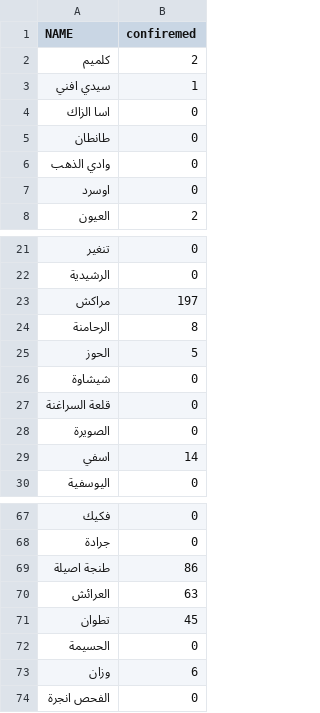
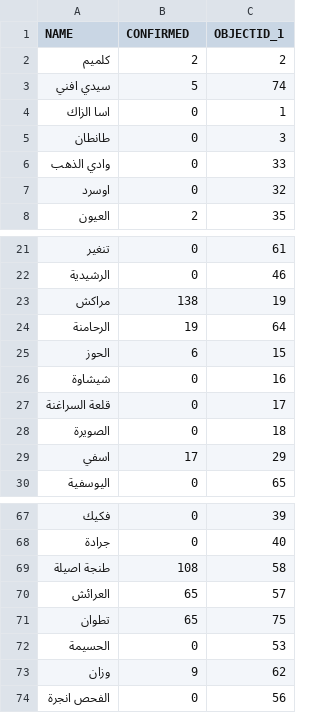
Before and after one commit to aitabin/covid-19-maroc, a CSV file: static/data/provinces.csv, drawn as a sheet; only a part is shown, gaps mark what is left out; the diff covers the shown part only; the diff names each change by its address in the sheet, - before the commit and + after, or states it on an @@ line.

```diff
--- a/static/data/provinces.csv
+++ b/static/data/provinces.csv
+column C (OBJECTID_1), rows 2-8: 2 | 74 | 1 | 3 | 33 | 32 | 35; rows 21-30: 61 | 46 | 19 | 64 | 15 | 16 | 17 | 18 | 29 | 65; rows 67-74: 39 | 40 | 58 | 57 | 75 | 53 | 62 | 56
-B1: confiremed
+B1: CONFIRMED
-B3 (CONFIRMED): 1
+B3 (CONFIRMED): 5
-B23 (CONFIRMED): 197
+B23 (CONFIRMED): 138
-B24 (CONFIRMED): 8
+B24 (CONFIRMED): 19
-B25 (CONFIRMED): 5
+B25 (CONFIRMED): 6
-B29 (CONFIRMED): 14
+B29 (CONFIRMED): 17
-B69 (CONFIRMED): 86
+B69 (CONFIRMED): 108
-B70 (CONFIRMED): 63
+B70 (CONFIRMED): 65
-B71 (CONFIRMED): 45
+B71 (CONFIRMED): 65
-B73 (CONFIRMED): 6
+B73 (CONFIRMED): 9
```
Also changed, not shown: 3 edited cells elsewhere in this file, 14 other files.
